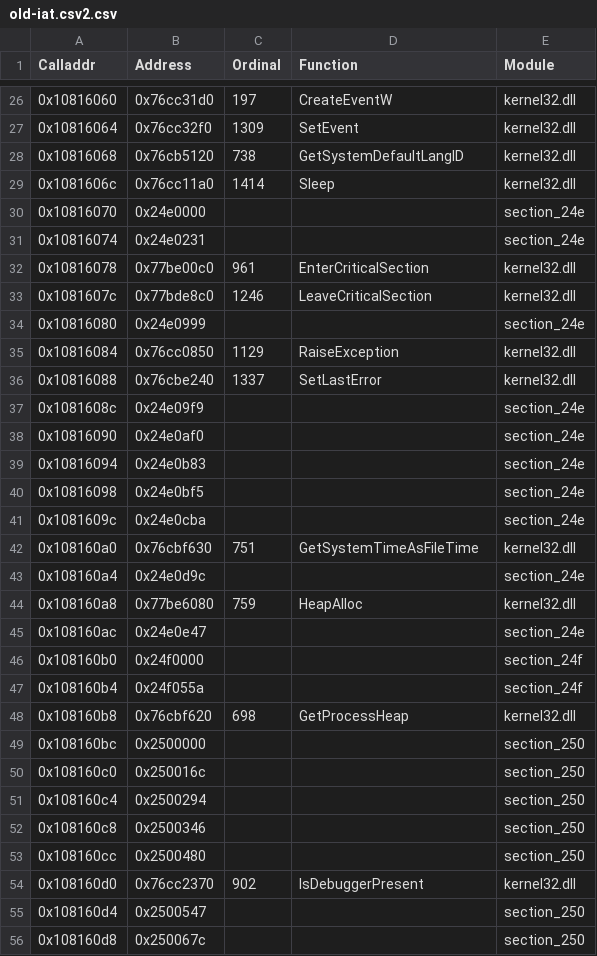
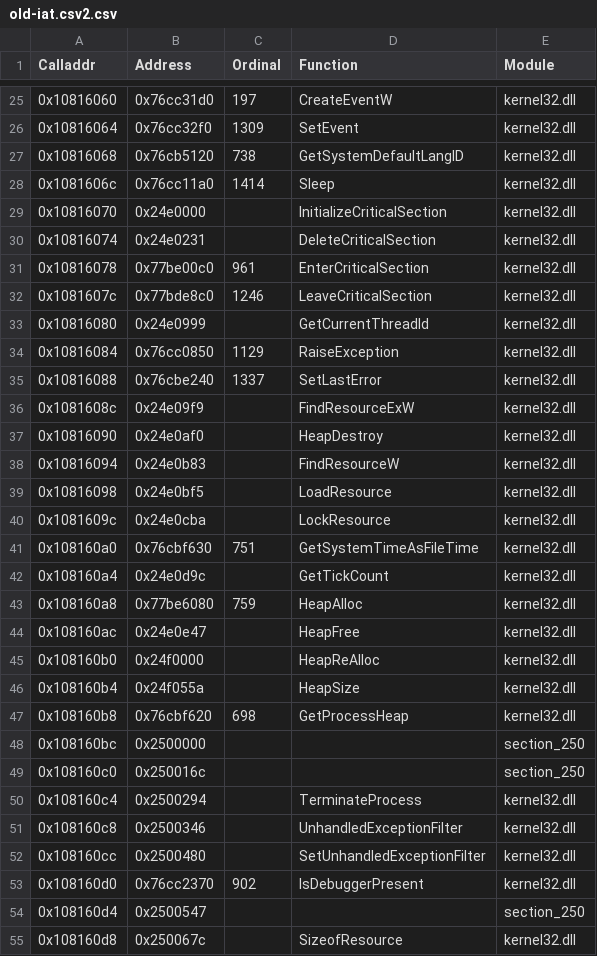
Before and after one commit to stndart/PatchingPE, a CSV file: neomon-dump/dumps/old-iat.csv2.csv, drawn as a sheet; only a part is shown, gaps mark what is left out; the diff covers the shown part only.

```diff
--- a/neomon-dump/dumps/old-iat.csv2.csv
+++ b/neomon-dump/dumps/old-iat.csv2.csv
@@ -29,20 +28,20 @@ Calladdr,Address,Ordinal,Function,Module
 0x1081606c,0x76cc11a0,1414,Sleep,kernel32.dll
-0x10816070,0x24e0000,,,section_24e
-0x10816074,0x24e0231,,,section_24e
+0x10816070,0x24e0000,,InitializeCriticalSection,kernel32.dll
+0x10816074,0x24e0231,,DeleteCriticalSection,kernel32.dll
 0x10816078,0x77be00c0,961,EnterCriticalSection,kernel32.dll
 0x1081607c,0x77bde8c0,1246,LeaveCriticalSection,kernel32.dll
-0x10816080,0x24e0999,,,section_24e
+0x10816080,0x24e0999,,GetCurrentThreadId,kernel32.dll
 0x10816084,0x76cc0850,1129,RaiseException,kernel32.dll
 0x10816088,0x76cbe240,1337,SetLastError,kernel32.dll
-0x1081608c,0x24e09f9,,,section_24e
-0x10816090,0x24e0af0,,,section_24e
-0x10816094,0x24e0b83,,,section_24e
-0x10816098,0x24e0bf5,,,section_24e
-0x1081609c,0x24e0cba,,,section_24e
+0x1081608c,0x24e09f9,,FindResourceExW,kernel32.dll
+0x10816090,0x24e0af0,,HeapDestroy,kernel32.dll
+0x10816094,0x24e0b83,,FindResourceW,kernel32.dll
+0x10816098,0x24e0bf5,,LoadResource,kernel32.dll
+0x1081609c,0x24e0cba,,LockResource,kernel32.dll
 0x108160a0,0x76cbf630,751,GetSystemTimeAsFileTime,kernel32.dll
-0x108160a4,0x24e0d9c,,,section_24e
+0x108160a4,0x24e0d9c,,GetTickCount,kernel32.dll
 0x108160a8,0x77be6080,759,HeapAlloc,kernel32.dll
-0x108160ac,0x24e0e47,,,section_24e
-0x108160b0,0x24f0000,,,section_24f
-0x108160b4,0x24f055a,,,section_24f
+0x108160ac,0x24e0e47,,HeapFree,kernel32.dll
+0x108160b0,0x24f0000,,HeapReAlloc,kernel32.dll
+0x108160b4,0x24f055a,,HeapSize,kernel32.dll
 0x108160b8,0x76cbf620,698,GetProcessHeap,kernel32.dll
@@ -50,7 +49,7 @@ Calladdr,Address,Ordinal,Function,Module
 0x108160c0,0x250016c,,,section_250
-0x108160c4,0x2500294,,,section_250
-0x108160c8,0x2500346,,,section_250
-0x108160cc,0x2500480,,,section_250
+0x108160c4,0x2500294,,TerminateProcess,kernel32.dll
+0x108160c8,0x2500346,,UnhandledExceptionFilter,kernel32.dll
+0x108160cc,0x2500480,,SetUnhandledExceptionFilter,kernel32.dll
 0x108160d0,0x76cc2370,902,IsDebuggerPresent,kernel32.dll
 0x108160d4,0x2500547,,,section_250
-0x108160d8,0x250067c,,,section_250
+0x108160d8,0x250067c,,SizeofResource,kernel32.dll
```
Also changed, not shown: 8 removed rows and 26 edited cells elsewhere in this file, neomon-dump/patches/calls_patch.csv, 2 other files.
